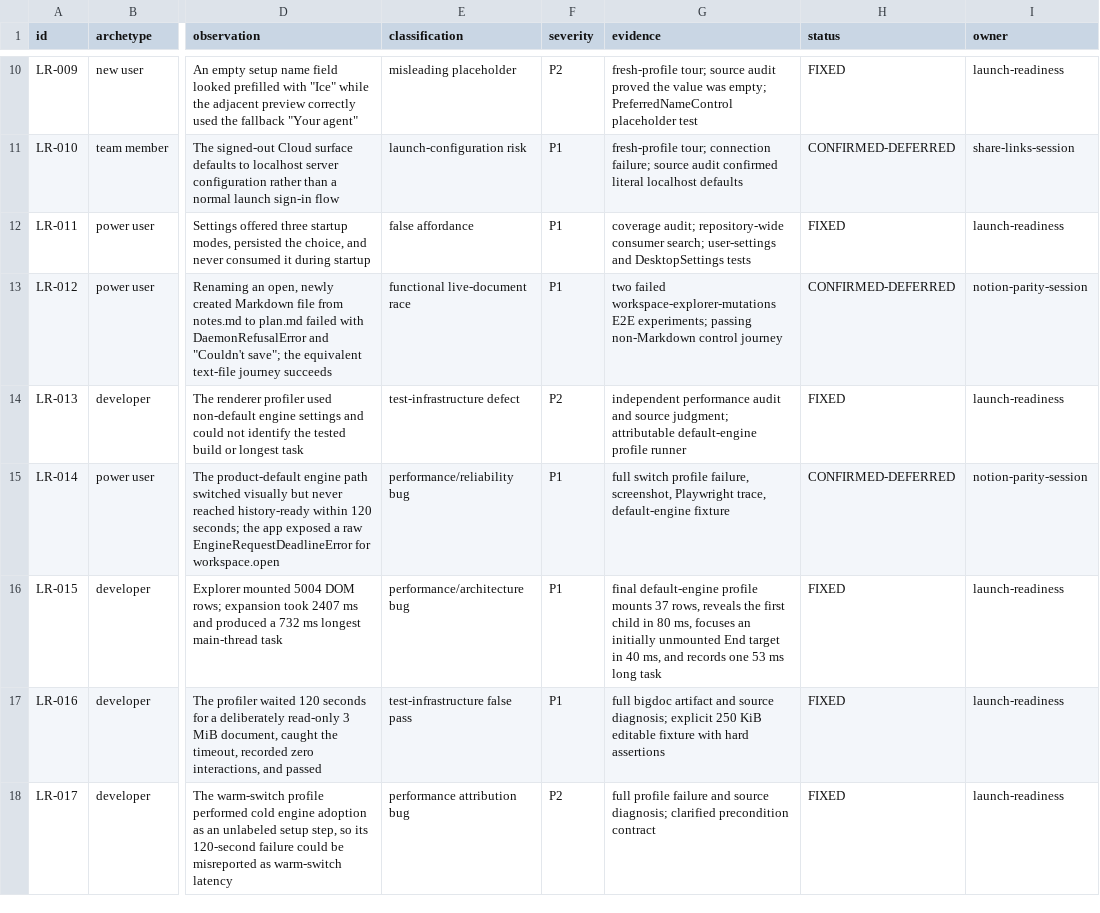
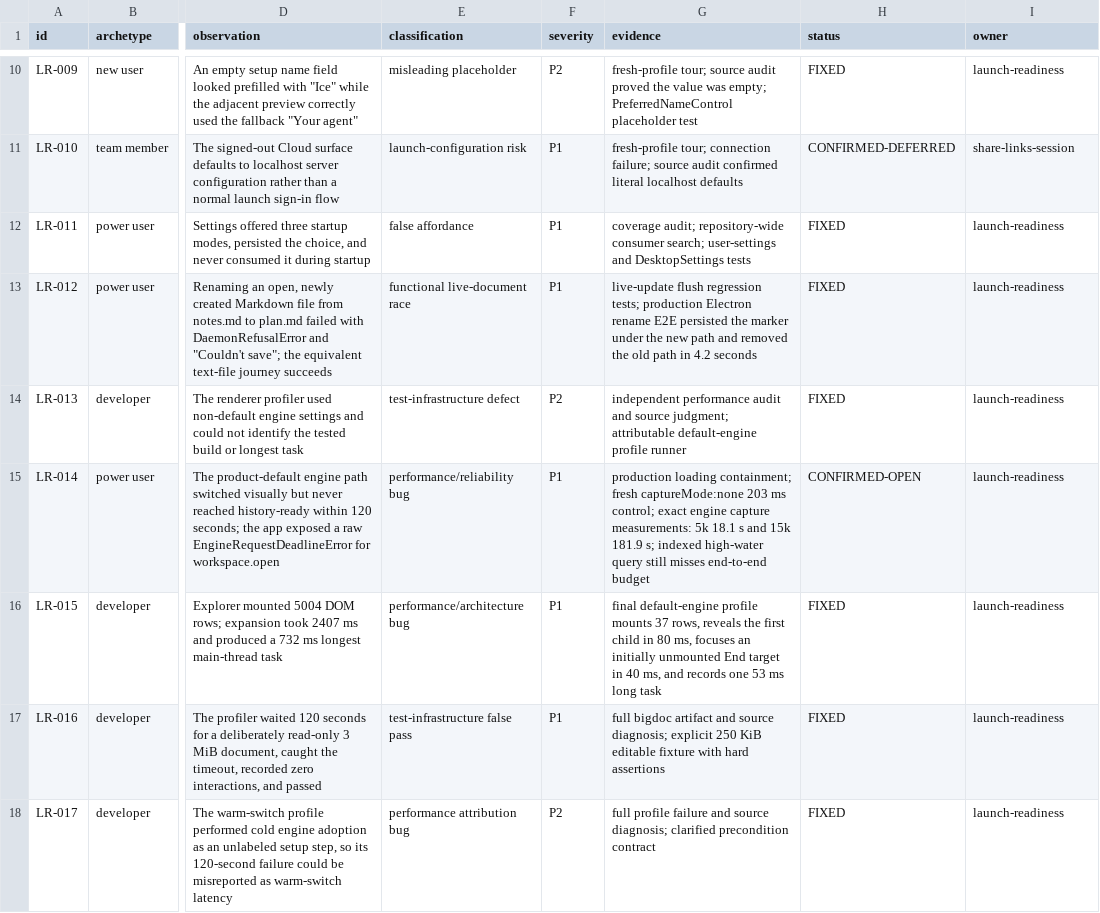
Before and after one commit to dohchq/dohc, a TSV file: docs/plans/launch-readiness-findings.tsv, drawn as a sheet; only a part is shown, gaps mark what is left out; the diff covers the shown part only; the diff names each change by its address in the sheet, - before the commit and + after, or states it on an @@ line.

```diff
--- a/docs/plans/launch-readiness-findings.tsv
+++ b/docs/plans/launch-readiness-findings.tsv
-G13 (evidence): two failed workspace-explorer-mutations E2E experiments; passing non-Markdown control journey
+G13 (evidence): live-update flush regression tests; production Electron rename E2E persisted the marker under the new path and removed the old path in 4.2 seconds
-H13 (status): CONFIRMED-DEFERRED
+H13 (status): FIXED
-I13 (owner): notion-parity-session
+I13 (owner): launch-readiness
-G15 (evidence): full switch profile failure, screenshot, Playwright trace, default-engine fixture
+G15 (evidence): production loading containment; fresh captureMode:none 203 ms control; exact engine capture measurements: 5k 18.1 s and 15k 181.9 s; indexed high-water query still misses end-to-end budget
-H15 (status): CONFIRMED-DEFERRED
+H15 (status): CONFIRMED-OPEN
-I15 (owner): notion-parity-session
+I15 (owner): launch-readiness
```
Also changed, not shown: 9 edited cells elsewhere in this file, docs/plans/launch-readiness-decisions.tsv, 3 other files.
